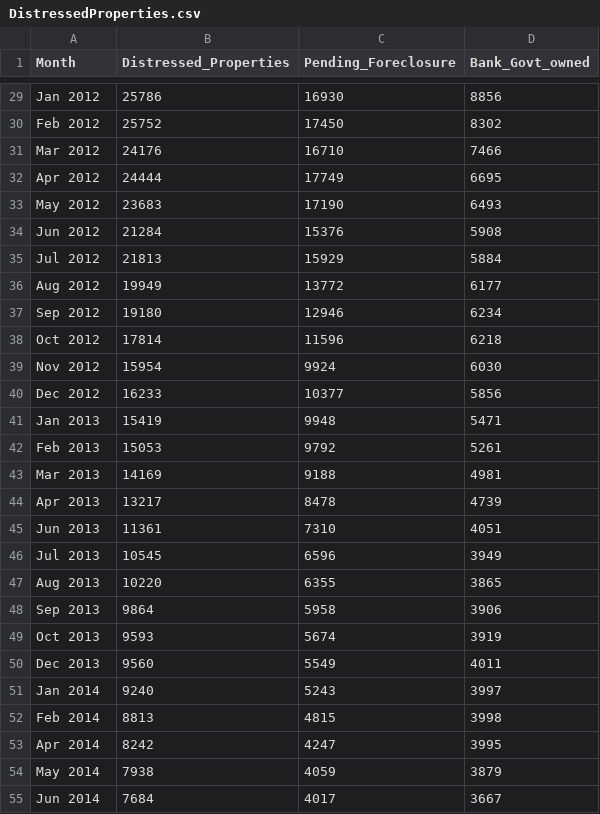
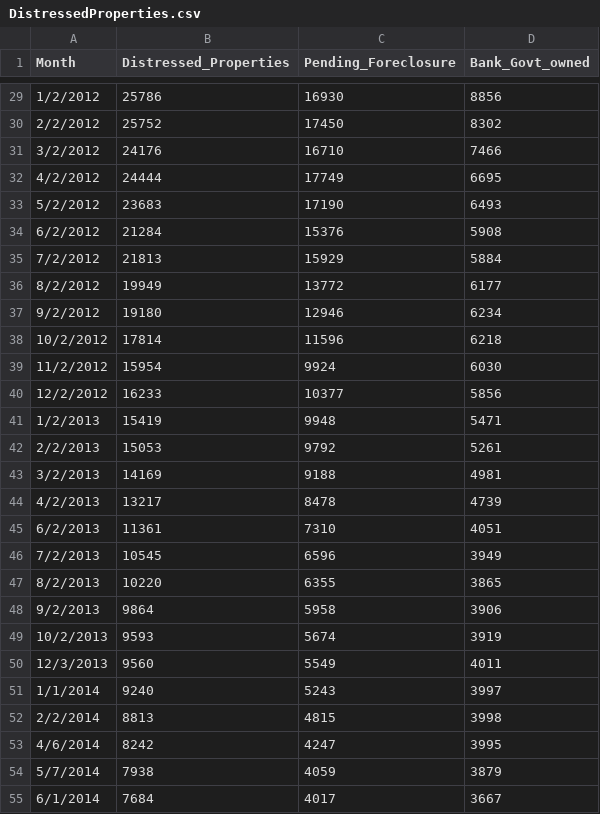
Before and after one commit to AZMAG/Housing-Data-Explorer, a CSV file: DistressedProperties.csv, drawn as a sheet; only a part is shown, gaps mark what is left out; the diff covers the shown part only; the diff names each change by its address in the sheet, - before the commit and + after, or states it on an @@ line.

```diff
--- a/DistressedProperties.csv
+++ b/DistressedProperties.csv
-A29 (Month): Jan 2012
+A29 (Month): 1/2/2012
-A30 (Month): Feb 2012
+A30 (Month): 2/2/2012
-A31 (Month): Mar 2012
+A31 (Month): 3/2/2012
-A32 (Month): Apr 2012
+A32 (Month): 4/2/2012
-A33 (Month): May 2012
+A33 (Month): 5/2/2012
-A34 (Month): Jun 2012
+A34 (Month): 6/2/2012
-A35 (Month): Jul 2012
+A35 (Month): 7/2/2012
-A36 (Month): Aug 2012
+A36 (Month): 8/2/2012
-A37 (Month): Sep 2012
+A37 (Month): 9/2/2012
-A38 (Month): Oct 2012
+A38 (Month): 10/2/2012
-A39 (Month): Nov 2012
+A39 (Month): 11/2/2012
-A40 (Month): Dec 2012
+A40 (Month): 12/2/2012
-A41 (Month): Jan 2013
+A41 (Month): 1/2/2013
-A42 (Month): Feb 2013
+A42 (Month): 2/2/2013
-A43 (Month): Mar 2013
+A43 (Month): 3/2/2013
-A44 (Month): Apr 2013
+A44 (Month): 4/2/2013
-A45 (Month): Jun 2013
+A45 (Month): 6/2/2013
-A46 (Month): Jul 2013
+A46 (Month): 7/2/2013
-A47 (Month): Aug 2013
+A47 (Month): 8/2/2013
-A48 (Month): Sep 2013
+A48 (Month): 9/2/2013
-A49 (Month): Oct 2013
+A49 (Month): 10/2/2013
-A50 (Month): Dec 2013
+A50 (Month): 12/3/2013
-A51 (Month): Jan 2014
+A51 (Month): 1/1/2014
-A52 (Month): Feb 2014
+A52 (Month): 2/2/2014
-A53 (Month): Apr 2014
+A53 (Month): 4/6/2014
-A54 (Month): May 2014
+A54 (Month): 5/7/2014
-A55 (Month): Jun 2014
+A55 (Month): 6/1/2014
```
Also changed, not shown: 45 edited cells elsewhere in this file.
